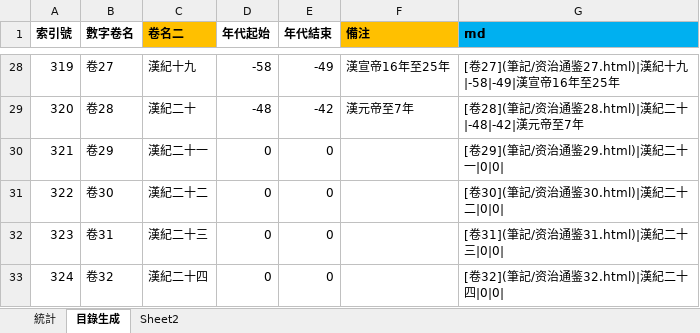
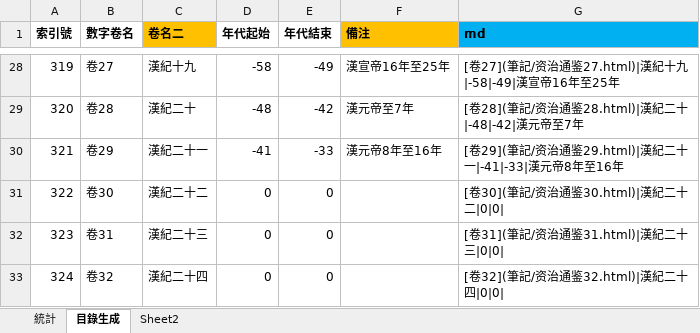
Before and after one commit to gamefang/zizhitongjian, an Excel workbook: 筆記/閱讀數據.xlsx, sheet 目錄生成, drawn as a sheet; only a part is shown, gaps mark what is left out; values as stored, in another font and other column widths than the file's, no borders; the diff names each change by its address in the sheet, - before the commit and + after, or states it on an @@ line.

```diff
--- a/筆記/閱讀數據.xlsx (sheet 目錄生成)
+++ b/筆記/閱讀數據.xlsx (sheet 目錄生成)
-D30 (年代起始): 0
+D30 (年代起始): -41
-E30 (年代結束): 0
+E30 (年代結束): -33
-F30 (備注): (empty)
+F30 (備注): 漢元帝8年至16年
-G30 (md): [卷29](筆記/资治通鉴29.html)|漢紀二十一|0|0|
+G30 (md): [卷29](筆記/资治通鉴29.html)|漢紀二十一|-41|-33|漢元帝8年至16年
```
Also changed, not shown: sheet 統計, charts or pictures, 14 other files.
